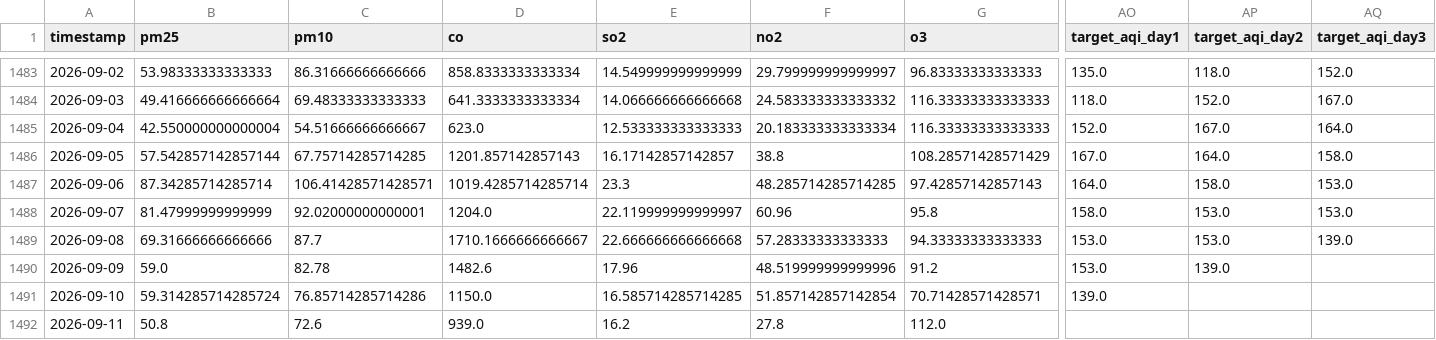
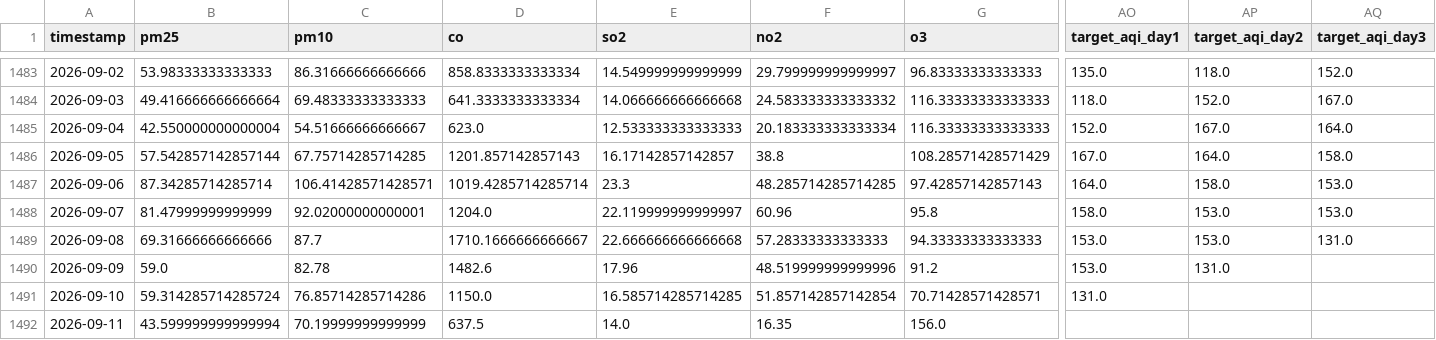
Before and after one commit to zaidzia46/AQI-Predictor, a CSV file: data/processed/aqi_weather_data_features.csv, drawn as a sheet; only a part is shown, gaps mark what is left out; the diff covers the shown part only; the diff names each change by its address in the sheet, - before the commit and + after, or states it on an @@ line.

```diff
--- a/data/processed/aqi_weather_data_features.csv
+++ b/data/processed/aqi_weather_data_features.csv
-AQ1489 (target_aqi_day3): 139.0
+AQ1489 (target_aqi_day3): 131.0
-AP1490 (target_aqi_day2): 139.0
+AP1490 (target_aqi_day2): 131.0
-AO1491 (target_aqi_day1): 139.0
+AO1491 (target_aqi_day1): 131.0
-B1492 (pm25): 50.8
+B1492 (pm25): 43.599999999999994
-C1492 (pm10): 72.6
+C1492 (pm10): 70.19999999999999
-D1492 (co): 939.0
+D1492 (co): 637.5
-E1492 (so2): 16.2
+E1492 (so2): 14.0
-F1492 (no2): 27.8
+F1492 (no2): 16.35
-G1492 (o3): 112.0
+G1492 (o3): 156.0
```
Also changed, not shown: 20 edited cells elsewhere in this file, data/processed/aqi_weather_data_train.csv, data/processed/latest_features.csv, 3 other files.
